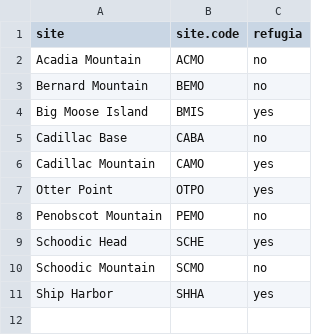
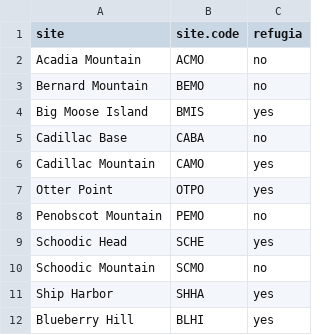
Before and after one commit to Kylelima21/cc_refugia, a CSV file: data/refugia_site_info.csv, drawn as a sheet.

```diff
--- a/data/refugia_site_info.csv
+++ b/data/refugia_site_info.csv
@@ -11 +11,2 @@ Schoodic Mountain,SCMO,no
 Ship Harbor,SHHA,yes
+Blueberry Hill,BLHI,yes
```
Also changed, not shown: data/site_locations.csv, index/www/data/refugia_site_info.csv, 23 other files.
